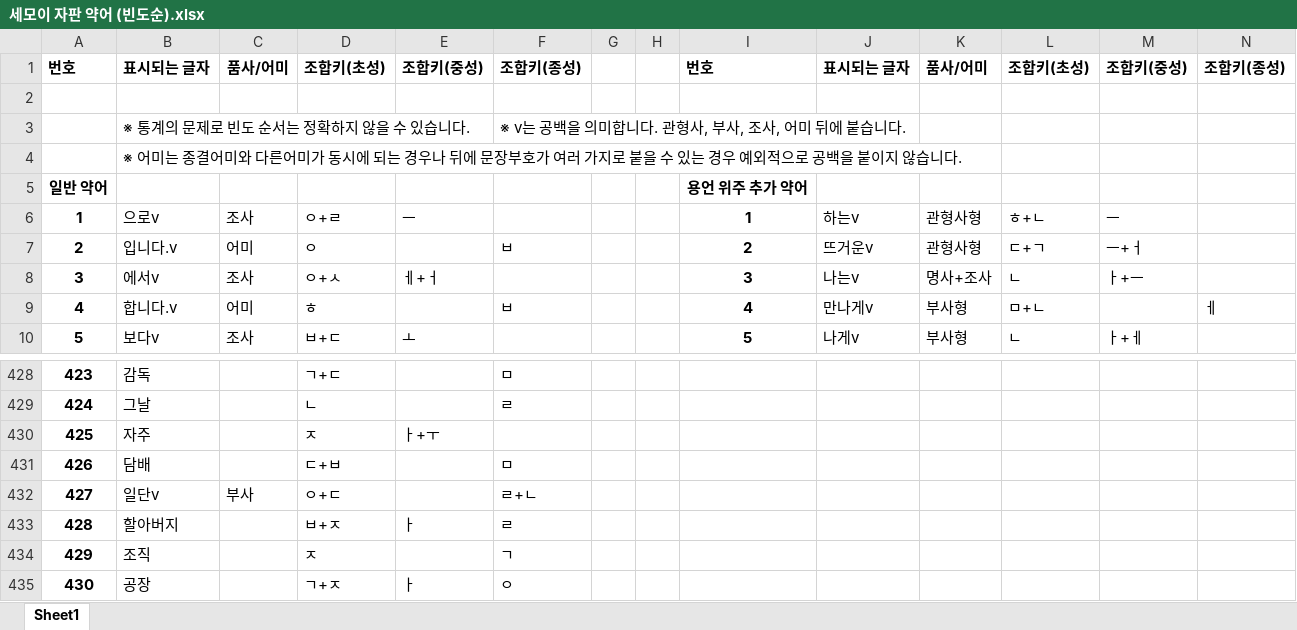
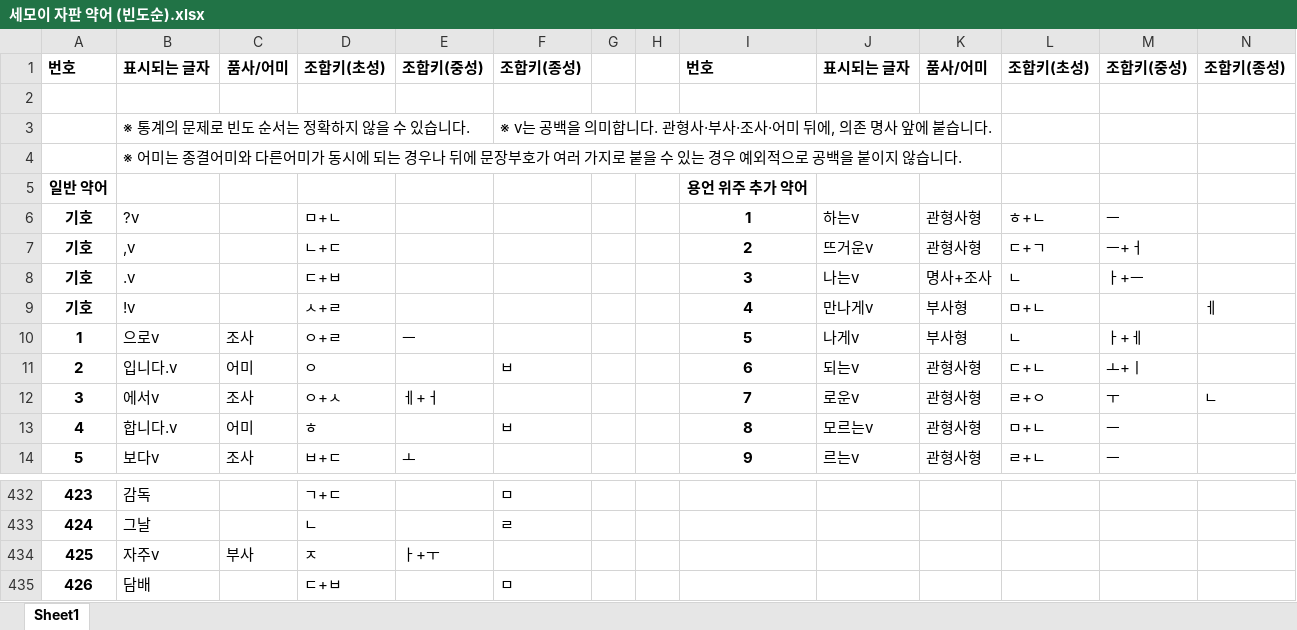
Before and after one commit to Sinseiki/Semo-e_keyboard, an Excel workbook: 세모이 자판 설명/세모이 자판 약어 (빈도순).xlsx, sheet Sheet1, drawn as a sheet; only a part is shown, gaps mark what is left out; the shorter side is filled out with more unchanged rows; values as stored, in another font and other column widths than the file's, no borders; addresses are those after the commit; the diff covers the shown part only; the diff names each change by its address in the sheet, - before the commit and + after, or states it on an @@ line.

```diff
--- a/세모이 자판 설명/세모이 자판 약어 (빈도순).xlsx (sheet Sheet1)
+++ b/세모이 자판 설명/세모이 자판 약어 (빈도순).xlsx (sheet Sheet1)
-F3: ※ v는 공백을 의미합니다. 관형사, 부사, 조사, 어미 뒤에 붙습니다.
+F3: ※ v는 공백을 의미합니다. 관형사·부사·조사·어미 뒤에, 의존 명사 앞에 붙습니다.
+row 6: 기호 | ?v |  | ㅁ+ㄴ |  |  |  |  | 1 | 하는v | 관형사형 | ㅎ+ㄴ | ㅡ
+row 7: 기호 | ,v |  | ㄴ+ㄷ |  |  |  |  | 2 | 뜨거운v | 관형사형 | ㄷ+ㄱ | ㅡ+ㅓ
+row 8: 기호 | .v |  | ㄷ+ㅂ |  |  |  |  | 3 | 나는v | 명사+조사 | ㄴ | ㅏ+ㅡ
+row 9: 기호 | !v |  | ㅅ+ㄹ |  |  |  |  | 4 | 만나게v | 부사형 | ㅁ+ㄴ |  | ㅔ
-I10: 1
+I10: 5
-J10: 하는v
+J10: 나게v
-K10: 관형사형
+K10: 부사형
-L10: ㅎ+ㄴ
+L10: ㄴ
-M10: ㅡ
+M10: ㅏ+ㅔ
-I11: 2
+I11: 6
-J11: 뜨거운v
+J11: 되는v
-L11: ㄷ+ㄱ
+L11: ㄷ+ㄴ
-M11: ㅡ+ㅓ
+M11: ㅗ+ㅣ
-I12: 3
+I12: 7
-J12: 나는v
+J12: 로운v
-K12: 명사+조사
+K12: 관형사형
-L12: ㄴ
+L12: ㄹ+ㅇ
-M12: ㅏ+ㅡ
+M12: ㅜ
-N12: (empty)
+N12: ㄴ
-I13: 4
+I13: 8
-J13: 만나게v
+J13: 모르는v
-K13:K14: 부사형
+K13:K14: 관형사형
-M13: (empty)
+M13: ㅡ
-N13: ㅔ
+N13: (empty)
-I14: 5
+I14: 9
-J14: 나게v
+J14: 르는v
-L14: ㄴ
+L14: ㄹ+ㄴ
-M14: ㅏ+ㅔ
+M14: ㅡ
-B434: 자주
+B434: 자주v
-C434: (empty)
+C434: 부사
```
Also changed, not shown: 481 edited cells elsewhere in this sheet, 세모이 자판 설명/세모이 자판 약어 (가나다순).xlsx, 32 other files.
